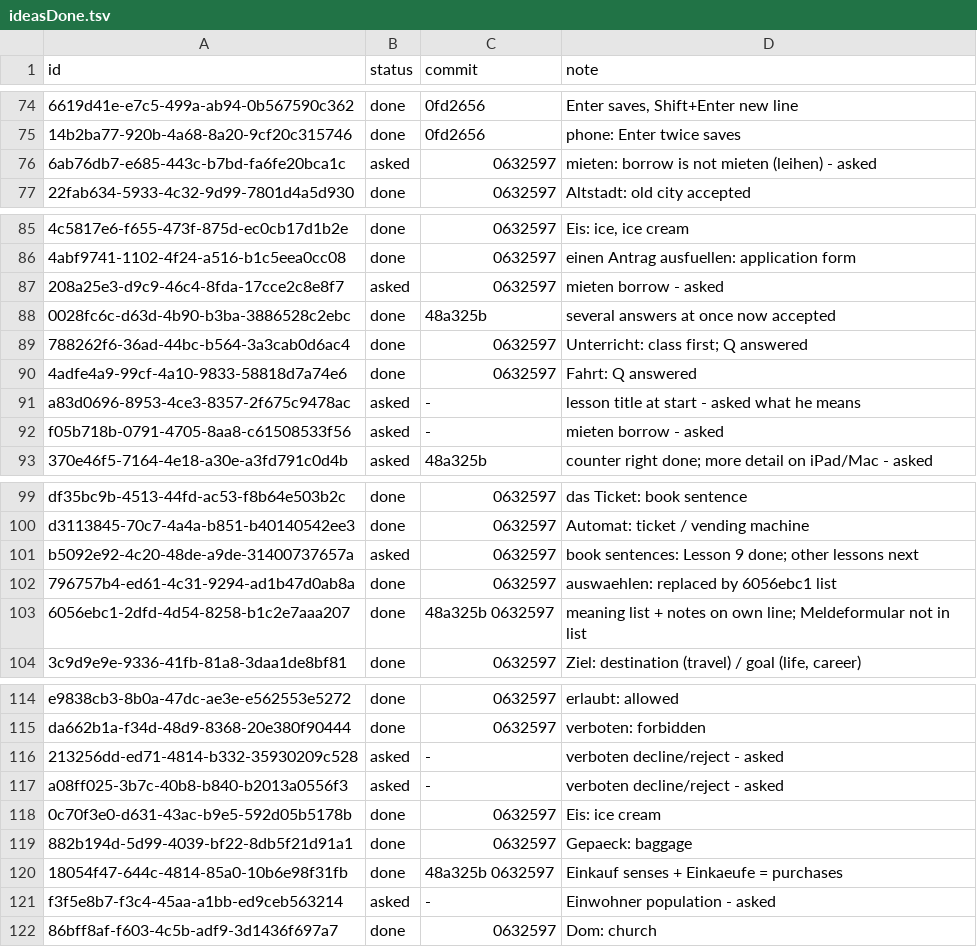
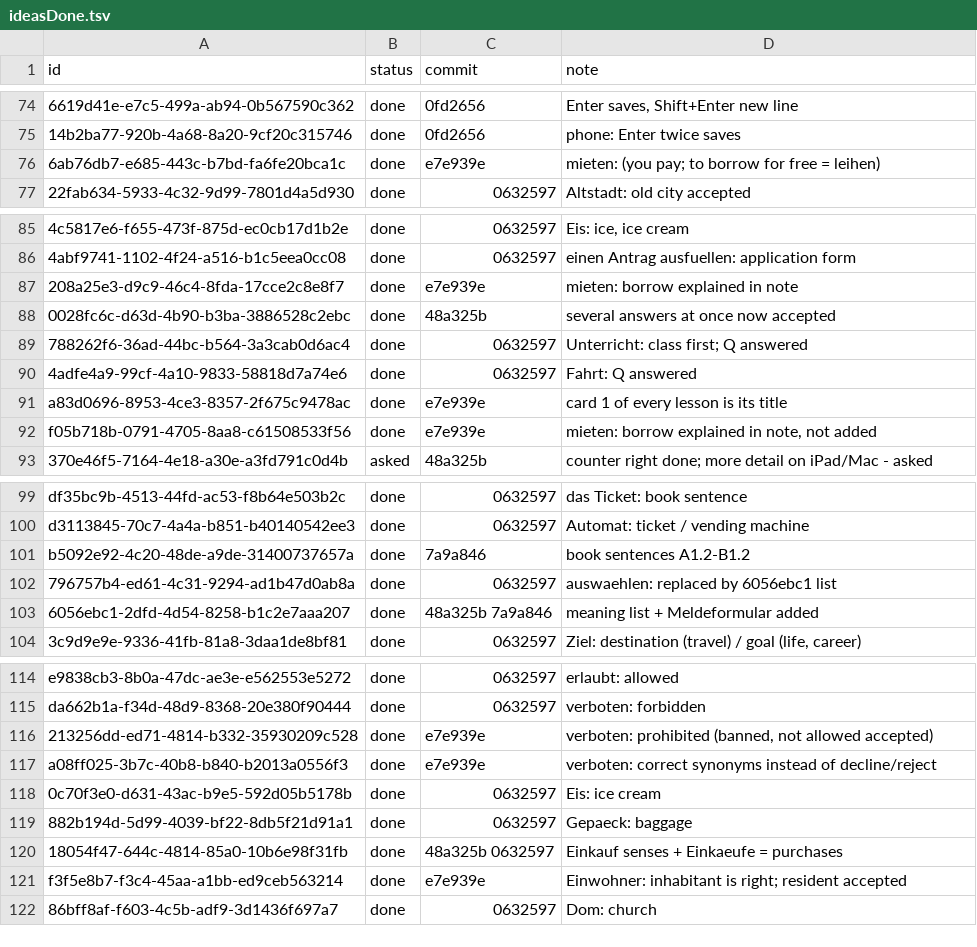
Before and after one commit to christianwin22/Schritte-Test-2, a TSV file: scripts/data/ideasDone.tsv, drawn as a sheet; only a part is shown, gaps mark what is left out; the diff names each change by its address in the sheet, - before the commit and + after, or states it on an @@ line.

```diff
--- a/scripts/data/ideasDone.tsv
+++ b/scripts/data/ideasDone.tsv
-B76 (status): asked
+B76 (status): done
-C76 (commit): 0632597
+C76 (commit): e7e939e
-D76 (note): mieten: borrow is not mieten (leihen) - asked
+D76 (note): mieten: (you pay; to borrow for free = leihen)
-B87 (status): asked
+B87 (status): done
-C87 (commit): 0632597
+C87 (commit): e7e939e
-D87 (note): mieten borrow - asked
+D87 (note): mieten: borrow explained in note
-B91:B92 (status): asked
+B91:B92 (status): done
-C91:C92 (commit): -
+C91:C92 (commit): e7e939e
-D91 (note): lesson title at start - asked what he means
+D91 (note): card 1 of every lesson is its title
-D92 (note): mieten borrow - asked
+D92 (note): mieten: borrow explained in note, not added
-B101 (status): asked
+B101 (status): done
-C101 (commit): 0632597
+C101 (commit): 7a9a846
-D101 (note): book sentences: Lesson 9 done; other lessons next
+D101 (note): book sentences A1.2-B1.2
-C103 (commit): 48a325b 0632597
+C103 (commit): 48a325b 7a9a846
-D103 (note): …list + notes on own line; Meldeformular not in list
+D103 (note): …list + Meldeformular added
-B116:B117 (status): asked
+B116:B117 (status): done
-C116:C117 (commit): -
+C116:C117 (commit): e7e939e
-D116 (note): verboten decline/reject - asked
+D116 (note): verboten: prohibited (banned, not allowed accepted)
-D117 (note): verboten decline/reject - asked
+D117 (note): verboten: correct synonyms instead of decline/reject
-B121 (status): asked
+B121 (status): done
-C121 (commit): -
+C121 (commit): e7e939e
-D121 (note): Einwohner population - asked
+D121 (note): Einwohner: inhabitant is right; resident accepted
```
